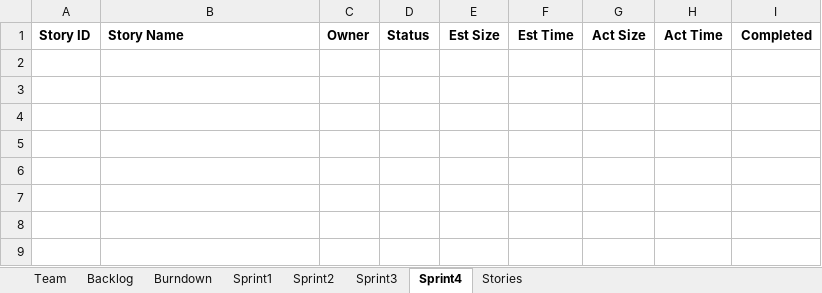
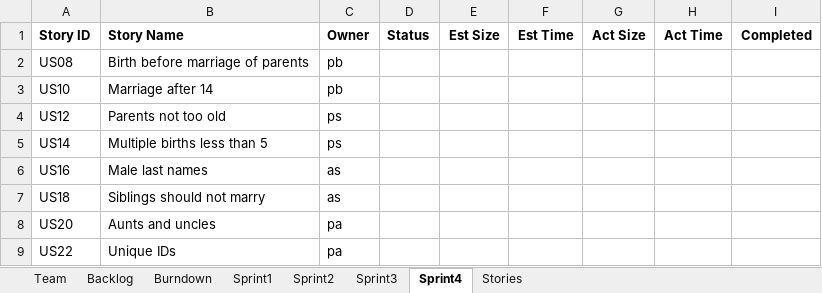
Before and after one commit to Tyranicangel/ssw555, an Excel workbook: TeamReport.xlsx, sheet Sprint4, drawn as a sheet; values as stored, in another font and other column widths than the file's, no borders; the diff names each change by its address in the sheet, - before the commit and + after, or states it on an @@ line.

```diff
--- a/TeamReport.xlsx (sheet Sprint4)
+++ b/TeamReport.xlsx (sheet Sprint4)
+row 2: US08 | Birth before marriage of parents | pb
+row 3: US10 | Marriage after 14 | pb
+row 4: US12 | Parents not too old | ps
+row 5: US14 | Multiple births less than 5 | ps
+row 6: US16 | Male last names | as
+row 7: US18 | Siblings should not marry | as
+row 8: US20 | Aunts and uncles | pa
+row 9: US22 | Unique IDs | pa
```
Also changed, not shown: sheet Backlog, sheet Sprint2, sheet Sprint3, charts or pictures, 7 other files.
